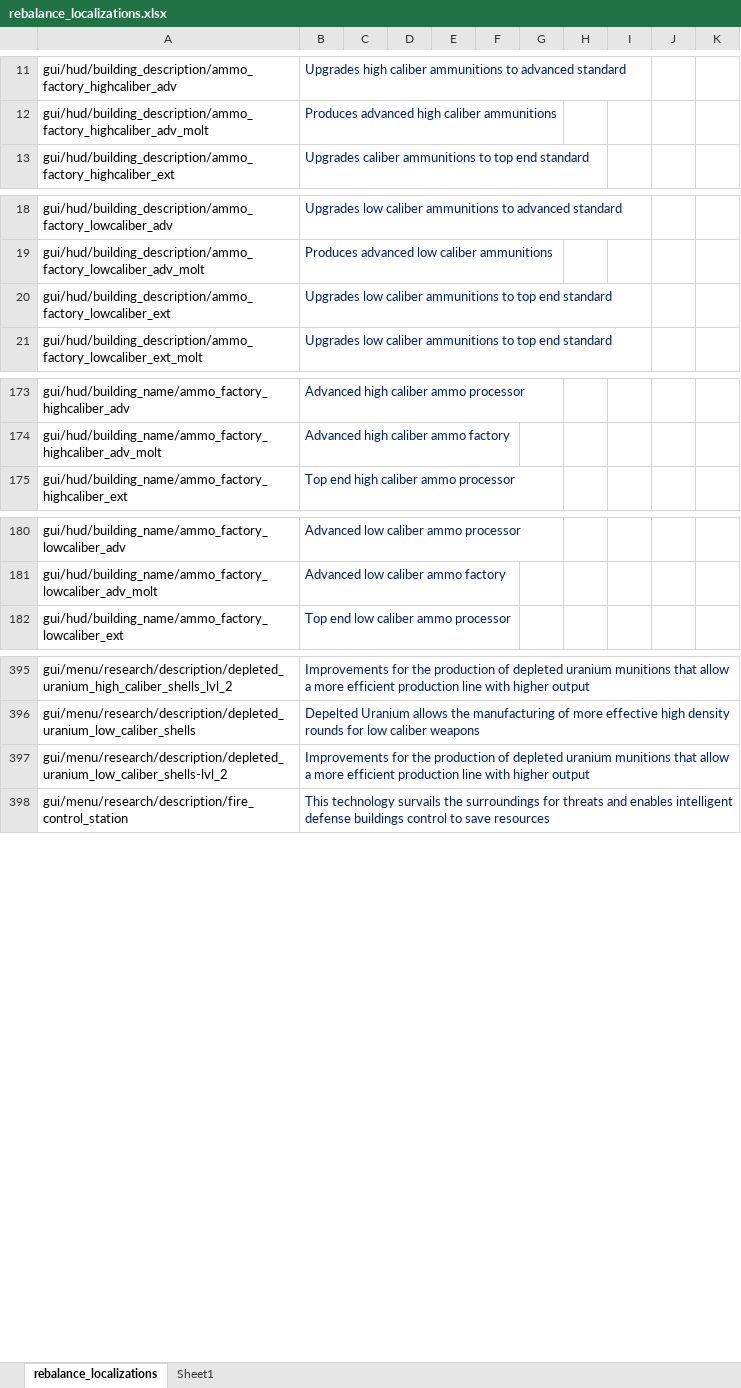
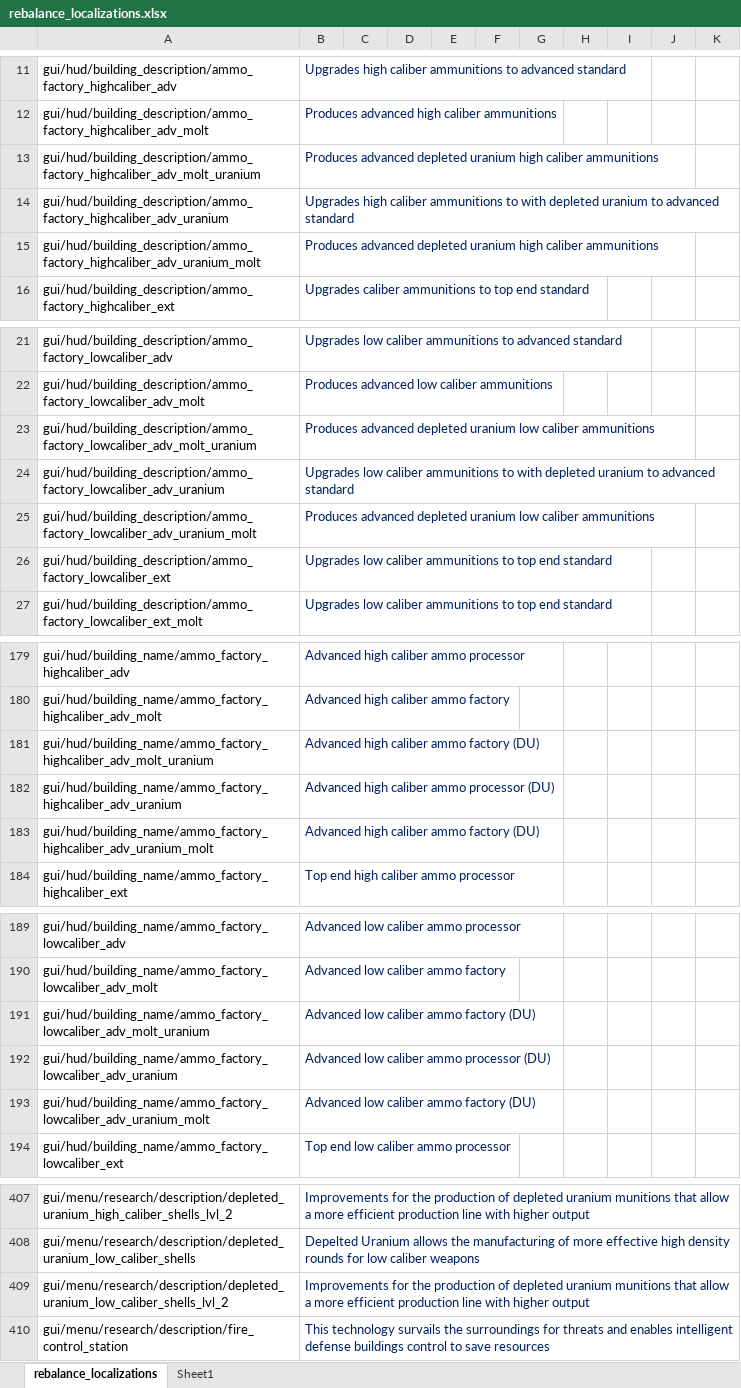
Before and after one commit to TheKilltech/rift_balance, an Excel workbook: gui/rebalance_localizations.xlsx, sheet rebalance_localizations, drawn as a sheet; only a part is shown, gaps mark what is left out; values as stored, in another font and other column widths than the file's, no borders; addresses are those after the commit; the diff names each change by its address in the sheet, - before the commit and + after, or states it on an @@ line.

Commit message:
fixed some localization issues

```diff
--- a/gui/rebalance_localizations.xlsx (sheet rebalance_localizations)
+++ b/gui/rebalance_localizations.xlsx (sheet rebalance_localizations)
+row 13: gui/hud/building_description/ammo_factory_highcaliber_adv_molt_uranium | Produces advanced depleted uranium high caliber ammunitions
+row 14: gui/hud/building_description/ammo_factory_highcaliber_adv_uranium | Upgrades high caliber ammunitions to with depleted uranium to advanced standard
+row 15: gui/hud/building_description/ammo_factory_highcaliber_adv_uranium_molt | Produces advanced depleted uranium high caliber ammunitions
+row 23: gui/hud/building_description/ammo_factory_lowcaliber_adv_molt_uranium | Produces advanced depleted uranium low caliber ammunitions
+row 24: gui/hud/building_description/ammo_factory_lowcaliber_adv_uranium | Upgrades low caliber ammunitions to with depleted uranium to advanced standard
+row 25: gui/hud/building_description/ammo_factory_lowcaliber_adv_uranium_molt | Produces advanced depleted uranium low caliber ammunitions
+row 181: gui/hud/building_name/ammo_factory_highcaliber_adv_molt_uranium | Advanced high caliber ammo factory (DU)
+row 182: gui/hud/building_name/ammo_factory_highcaliber_adv_uranium | Advanced high caliber ammo processor (DU)
+row 183: gui/hud/building_name/ammo_factory_highcaliber_adv_uranium_molt | Advanced high caliber ammo factory (DU)
+row 191: gui/hud/building_name/ammo_factory_lowcaliber_adv_molt_uranium | Advanced low caliber ammo factory (DU)
+row 192: gui/hud/building_name/ammo_factory_lowcaliber_adv_uranium | Advanced low caliber ammo processor (DU)
+row 193: gui/hud/building_name/ammo_factory_lowcaliber_adv_uranium_molt | Advanced low caliber ammo factory (DU)
-A409: gui/menu/research/description/depleted_uranium_low_caliber_shells-lvl_2
+A409: gui/menu/research/description/depleted_uranium_low_caliber_shells_lvl_2
```
Also changed, not shown: 4 other files.
